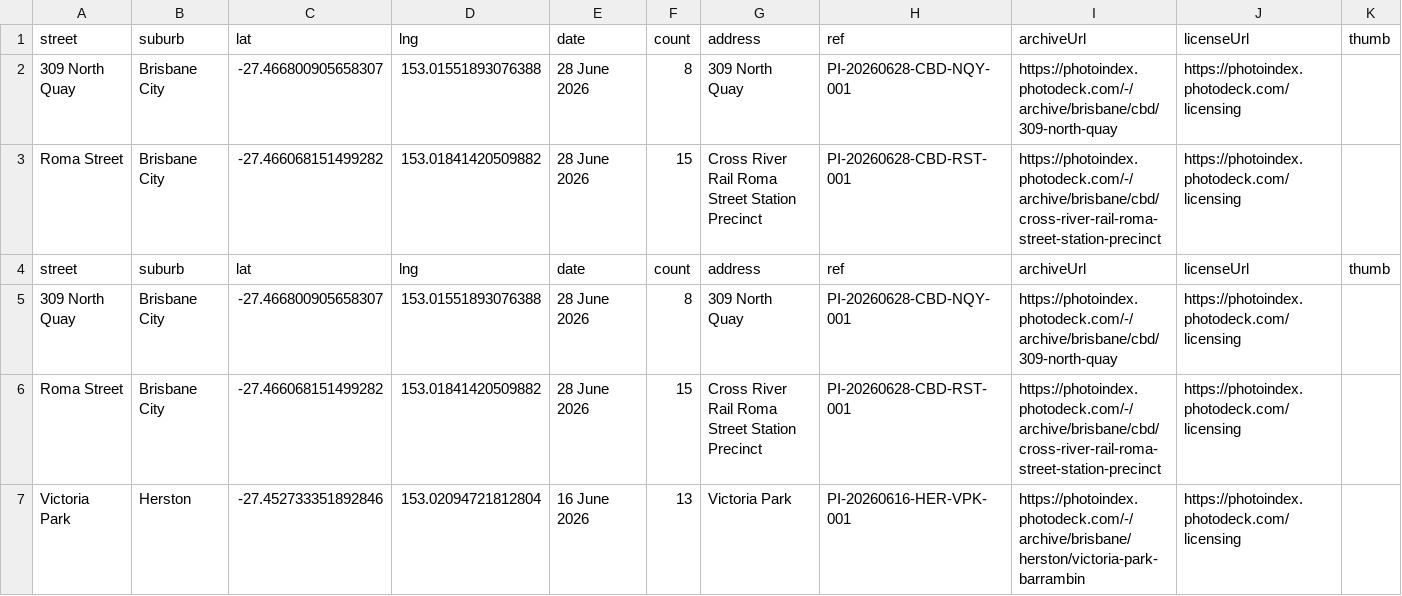
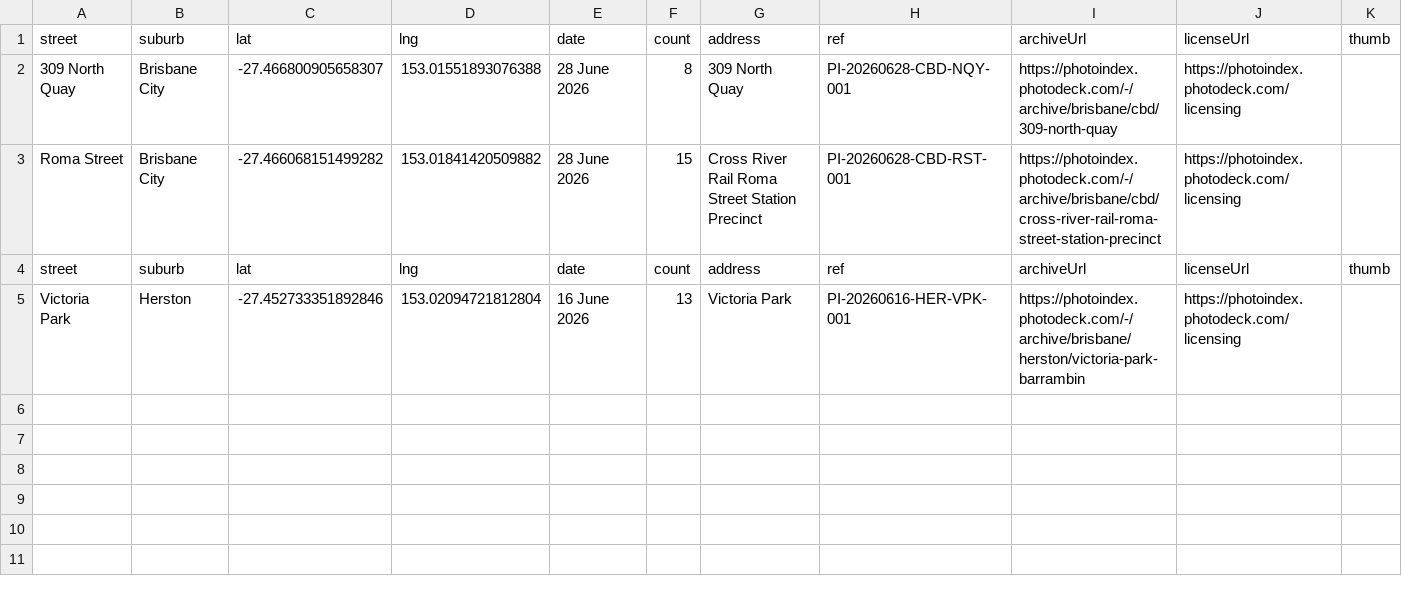
Before and after one commit to sproutssorbets/bne-urban, a CSV file: locations.csv, drawn as a sheet; the diff names each change by its address in the sheet, - before the commit and + after, or states it on an @@ line.

Commit message:
Update locations.csv

```diff
--- a/locations.csv
+++ b/locations.csv
-row 5: 309 North Quay | Brisbane City | -27.466800905658307 | 153.01551893076388 | 28 June 2026 | 8 | 309 North Quay | PI-20260628-CBD-NQY-001 | https://photoindex.photodeck.com/-/archive/brisbane/cbd/309-north-quay | https://photoindex.photodeck.com/licensing
-row 6: Roma Street | Brisbane City | -27.466068151499282 | 153.01841420509882 | 28 June 2026 | 15 | Cross River Rail Roma Street Station Precinct | PI-20260628-CBD-RST-001 | https://photoindex.photodeck.com/-/archive/brisbane/cbd/cross-river-rail-roma-street-station-precinct | https://photoindex.photodeck.com/licensing
```
